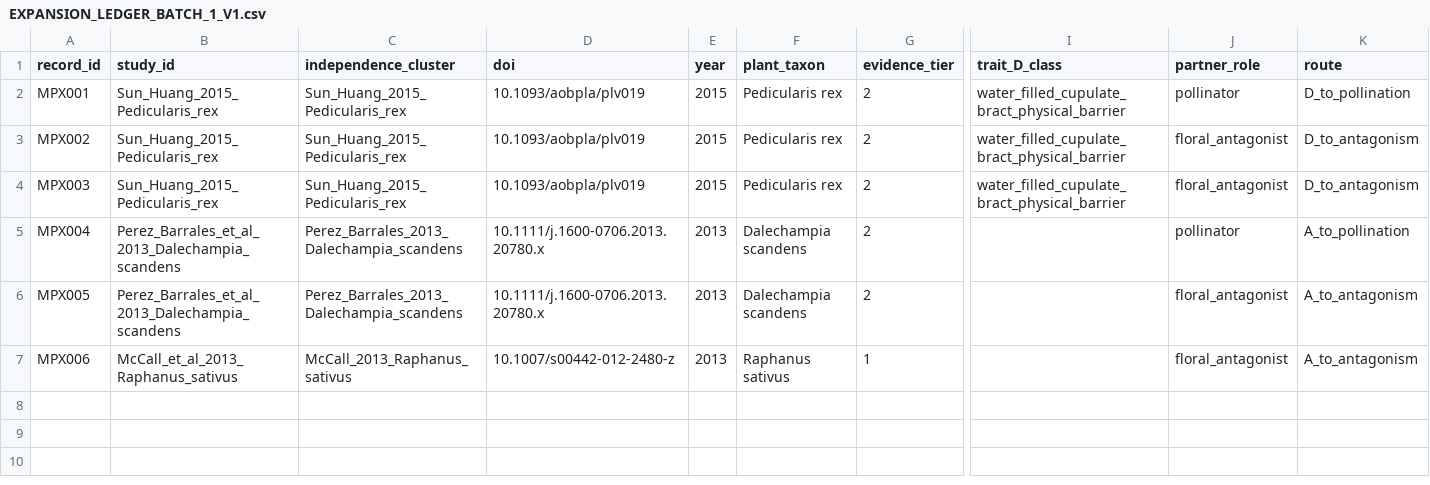
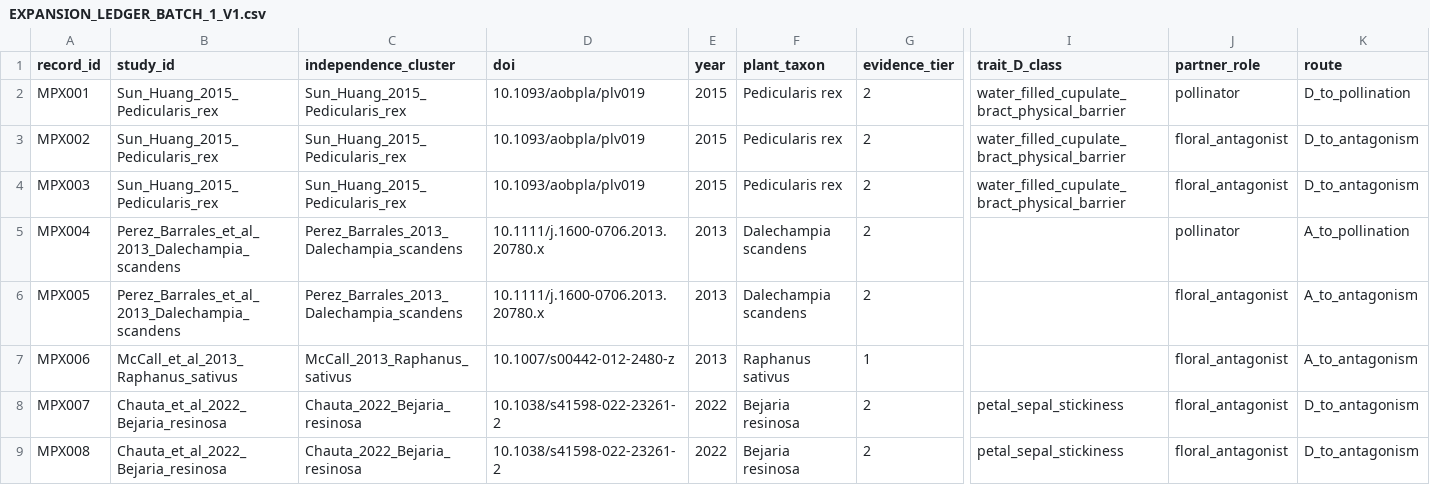
Before and after one commit to zuizui0223/bita, a CSV file: empirical/mechanism_pattern_synthesis/EXPANSION_LEDGER_BATCH_1_V1.csv, drawn as a sheet; only a part is shown, gaps mark what is left out; rows hold the shown columns only; the diff names each change by its address in the sheet, - before the commit and + after, or states it on an @@ line.

Commit message:
Add Bejaria floral stickiness expansion records

```diff
--- a/empirical/mechanism_pattern_synthesis/EXPANSION_LEDGER_BATCH_1_V1.csv
+++ b/empirical/mechanism_pattern_synthesis/EXPANSION_LEDGER_BATCH_1_V1.csv
+row 8: MPX007 | Chauta_et_al_2022_Bejaria_resinosa | Chauta_2022_Bejaria_resinosa | 10.1038/s41598-022-23261-2 | 2022 | Bejaria resinosa | 2 | petal_sepal_stickiness | floral_antagonist | D_to_antagonism
+row 9: MPX008 | Chauta_et_al_2022_Bejaria_resinosa | Chauta_2022_Bejaria_resinosa | 10.1038/s41598-022-23261-2 | 2022 | Bejaria resinosa | 2 | petal_sepal_stickiness | floral_antagonist | D_to_antagonism
```
